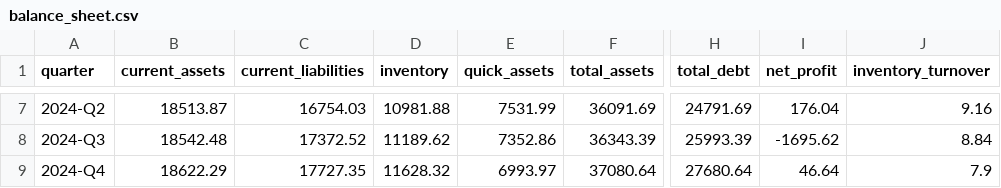
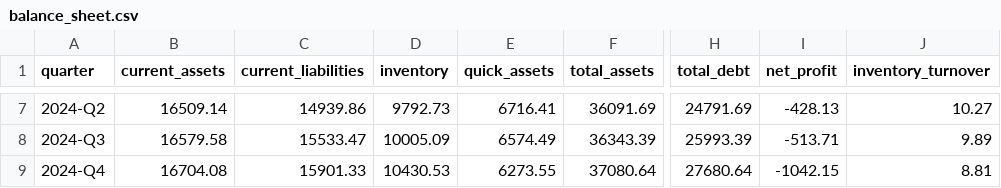
Before and after one commit to alwande-tech06/FinDiag-Pro, a CSV file: data/balance_sheet.csv, drawn as a sheet; only a part is shown, gaps mark what is left out; the diff covers the shown part only; the diff names each change by its address in the sheet, - before the commit and + after, or states it on an @@ line.

```diff
--- a/data/balance_sheet.csv
+++ b/data/balance_sheet.csv
-B7 (current_assets): 18513.87
+B7 (current_assets): 16509.14
-C7 (current_liabilities): 16754.03
+C7 (current_liabilities): 14939.86
-D7 (inventory): 10981.88
+D7 (inventory): 9792.73
-E7 (quick_assets): 7531.99
+E7 (quick_assets): 6716.41
-I7 (net_profit): 176.04
+I7 (net_profit): -428.13
-J7 (inventory_turnover): 9.16
+J7 (inventory_turnover): 10.27
-B8 (current_assets): 18542.48
+B8 (current_assets): 16579.58
-C8 (current_liabilities): 17372.52
+C8 (current_liabilities): 15533.47
-D8 (inventory): 11189.62
+D8 (inventory): 10005.09
-E8 (quick_assets): 7352.86
+E8 (quick_assets): 6574.49
-I8 (net_profit): -1695.62
+I8 (net_profit): -513.71
-J8 (inventory_turnover): 8.84
+J8 (inventory_turnover): 9.89
-B9 (current_assets): 18622.29
+B9 (current_assets): 16704.08
-C9 (current_liabilities): 17727.35
+C9 (current_liabilities): 15901.33
-D9 (inventory): 11628.32
+D9 (inventory): 10430.53
-E9 (quick_assets): 6993.97
+E9 (quick_assets): 6273.55
-I9 (net_profit): 46.64
+I9 (net_profit): -1042.15
-J9 (inventory_turnover): 7.9
+J9 (inventory_turnover): 8.81
```
Also changed, not shown: 30 edited cells elsewhere in this file, data/monthly_financials.csv, 2 other files.
